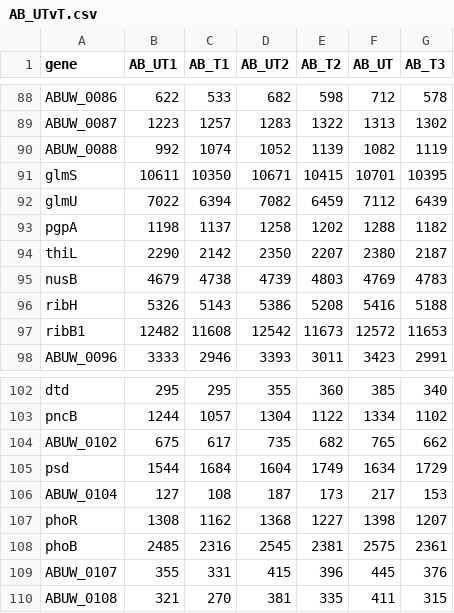
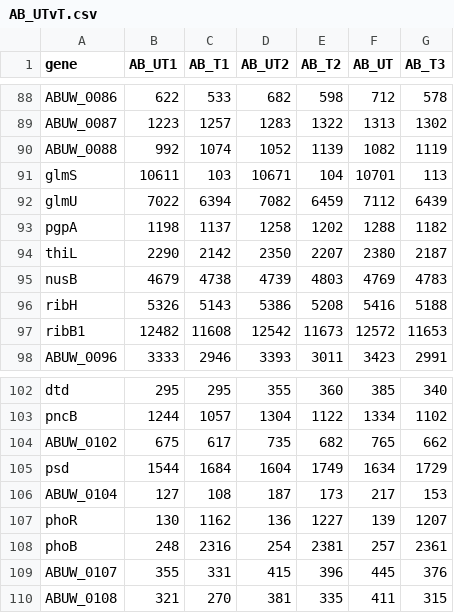
Before and after one commit to BTomlinson/Bioinformatics_tutorial, a CSV file: AB_UTvT.csv, drawn as a sheet; only a part is shown, gaps mark what is left out.

Commit message:
Update AB_UTvT.csv

```diff
--- a/AB_UTvT.csv
+++ b/AB_UTvT.csv
@@ -90,3 +90,3 @@ ABUW_0087,1223,1257,1283,1322,1313,1302
 ABUW_0088,992,1074,1052,1139,1082,1119
-glmS,10611,10350,10671,10415,10701,10395
+glmS,10611,103,10671,104,10701,113
 glmU,7022,6394,7082,6459,7112,6439
@@ -106,4 +106,4 @@ psd,1544,1684,1604,1749,1634,1729
 ABUW_0104,127,108,187,173,217,153
-phoR,1308,1162,1368,1227,1398,1207
-phoB,2485,2316,2545,2381,2575,2361
+phoR,130,1162,136,1227,139,1207
+phoB,248,2316,254,2381,257,2361
 ABUW_0107,355,331,415,396,445,376
```
